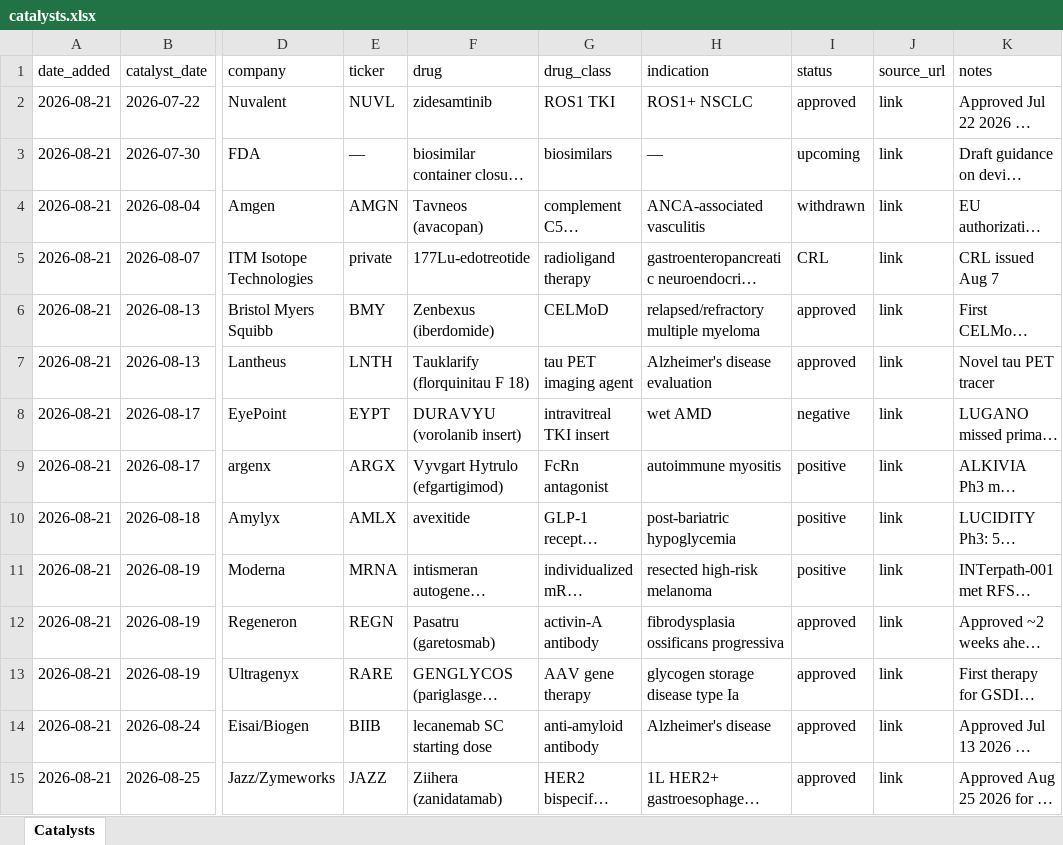
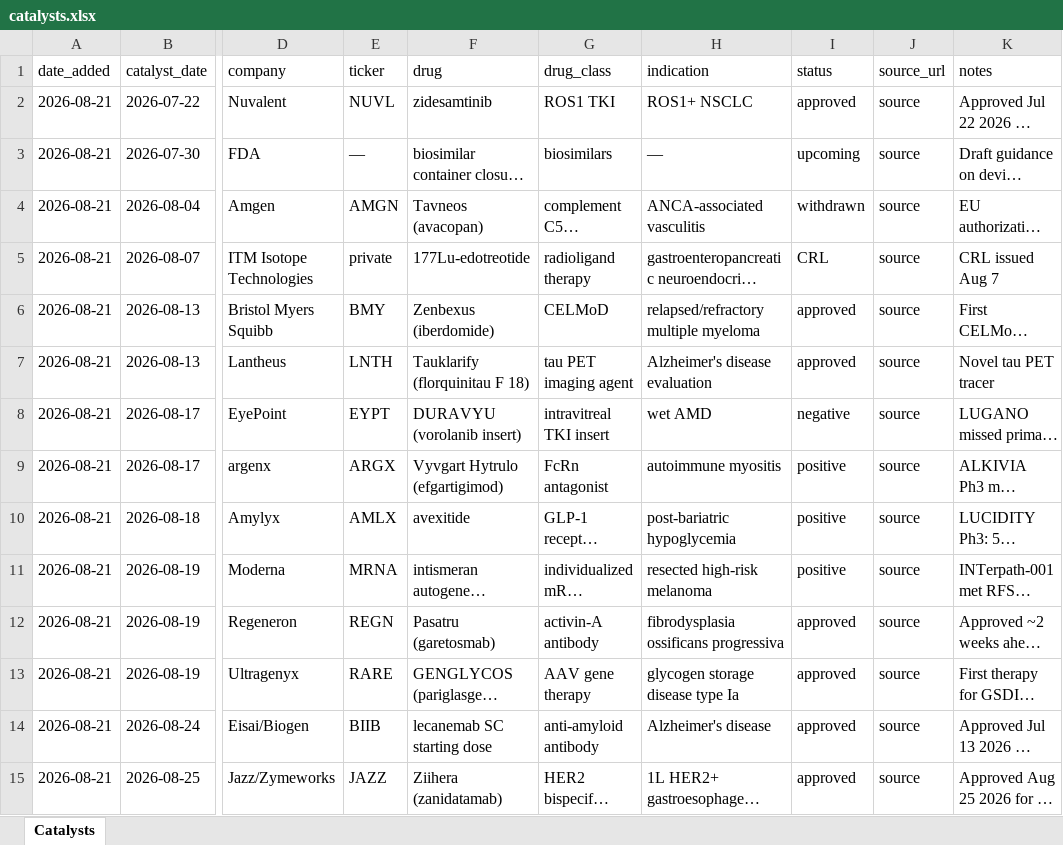
Before and after one commit to maekass/Lacuna, an Excel workbook: intel/biopharma-weekly/catalysts.xlsx, sheet Catalysts, drawn as a sheet; only a part is shown, gaps mark what is left out; long unchanged cells end in …; values as stored, in another font and other column widths than the file's, no cell formats; the diff covers the shown part only; the diff names each change by its address in the sheet, - before the commit and + after, or states it on an @@ line.

Commit message:
intel: Sept 11 biopharma brief; resolve two early approvals, add 8 catalysts
Brief: camizestrant ctDNA-triggered accelerated approval (a Sep 4 miss),
Isembyld/apitegromab SMA approval 19 days early, Joenja pediatric APDS
approval 43 days early after a CRL.

Watchlist 46 -> 54 rows:
- apitegromab and leniolisib resolved to approved with actual_date 2026-09-11
- Telix TLX101-Px left upcoming; PDUFA passed with no announcement
- Winrevair corrected from sNDA to sBLA (BLA 761363)
- new: camizestrant, sevabertinib, atogepant LUNA, zipalertinib, inaxaplin,
  VRBPAC Oct 1, MR-141, INO-3107
- first two womens_health_relevant=true rows (camizestrant, atogepant)
- deduped pdufa.bio's split MR-141/phentolamine listing; corrected INO-3107
  indication from CIN to RRP

intel:sweep:check passes: 54 rows, no duplicates, no schema violations, sorted.

```diff
--- a/intel/biopharma-weekly/catalysts.xlsx (sheet Catalysts)
+++ b/intel/biopharma-weekly/catalysts.xlsx (sheet Catalysts)
-J2:J15 (source_url): link
+J2:J15 (source_url): source
```
Also changed, not shown: 10 added rows, 2 removed rows and 37 edited cells elsewhere in this sheet, cell formats, 3 other files.
